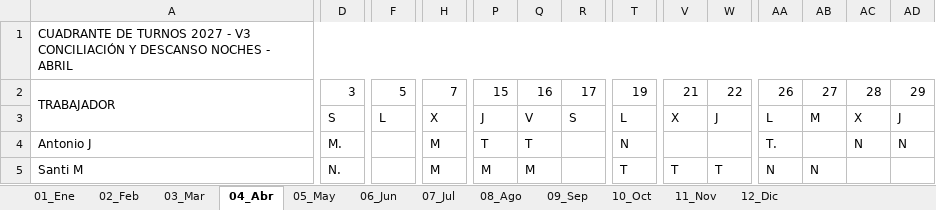
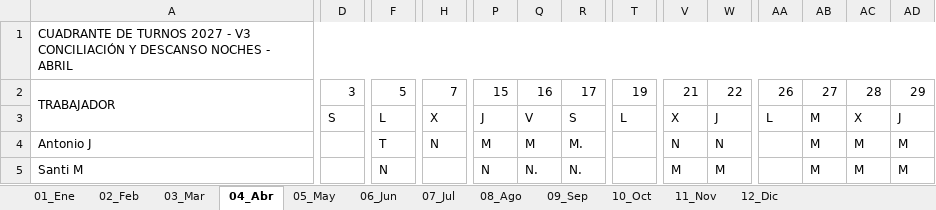
Before and after one commit to tirijaen/Cuadrante-2027, an Excel workbook: Cuadrante_2027_Andujar.xlsx, sheet 04_Abr, drawn as a sheet; only a part is shown, gaps mark what is left out; values as stored, in another font and other column widths than the file's, no cell formats; the diff covers the shown part only; the diff names each change by its address in the sheet, - before the commit and + after, or states it on an @@ line.

```diff
--- a/Cuadrante_2027_Andujar.xlsx (sheet 04_Abr)
+++ b/Cuadrante_2027_Andujar.xlsx (sheet 04_Abr)
-D4: M.
+D4: (empty)
-F4: (empty)
+F4: T
-H4: M
+H4: N
-P4: T
+P4: M
-Q4: T
+Q4: M
-R4: (empty)
+R4: M.
-T4: N
+T4: (empty)
-V4: (empty)
+V4: N
-W4: (empty)
+W4: N
-AA4: T.
+AA4: (empty)
-AB4: (empty)
+AB4: M
-AC4: N
+AC4: M
-AD4: N
+AD4: M
-D5: N.
+D5: (empty)
-F5: (empty)
+F5: N
-H5: M
+H5: (empty)
-P5: M
+P5: N
-Q5: M
+Q5: N.
-R5: (empty)
+R5: N.
-T5: T
+T5: (empty)
-V5: T
+V5: M
-W5: T
+W5: M
-AA5: N
+AA5: (empty)
-AB5: N
+AB5: M
-AC5: (empty)
+AC5: M
-AD5: (empty)
+AD5: M
```
Also changed, not shown: 117 edited cells elsewhere in this sheet, sheet 08_Ago, sheet 12_Dic, sheet 10_Oct, sheet 11_Nov, sheet 02_Feb, sheet 05_May, 5 more sheets, cell formats, Cuadrante 2026 para Agente.xlsx, Cuadrante_2027_Andujar_V3.xlsx, 11 other files.
